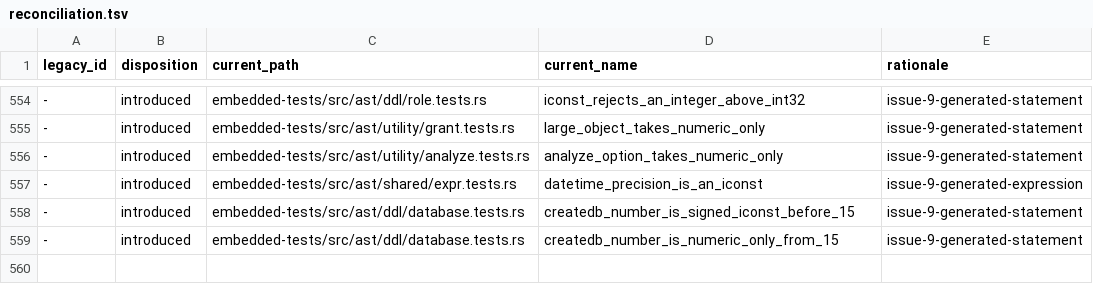
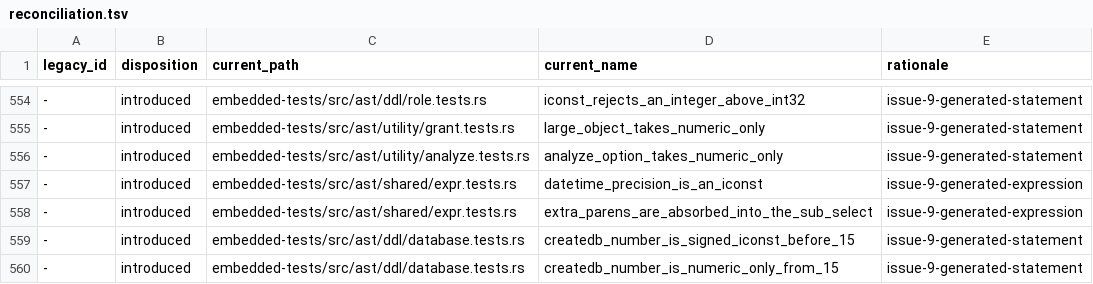
Before and after one commit to freshtonic/pg-sql, a TSV file: embedded-tests/reconciliation.tsv, drawn as a sheet; only a part is shown, gaps mark what is left out; the diff names each change by its address in the sheet, - before the commit and + after, or states it on an @@ line.

Commit message:
grammar: absorb every paren into the sub-select, as gram.y factors select_with_parens
gram.y is careful to use select_with_parens, never '(' SelectStmt ')', in
the expression grammar: "as long as we can keep absorbing parentheses into
the sub-SELECT, we will do so, and only when it's no longer possible to do
that will we decide that parens belong to the expression" (REL_17_11
gram.y 12658-12666). pg-sql instead admitted a parenthesized query as a
variant of ParenContent, which shared one (-led production with
SelectWithParens and left a decision on ) that two scoped resolutions had
to answer. Once RPAREN_SELECT_LA stopped merging before a further ), that
shape could not parse gram.y's own motivating example,
SELECT (((SELECT 2)) UNION SELECT 2).

Mirror the factoring: Expr::SubSelect is c_expr: select_with_parens
%prec UMINUS (gram.y 15391), Expr::SubSelectIndirection is the
"redundant-looking" select_with_parens indirection arm (gram.y 15403) that
(SELECT f()).x needs because the parens belong to the sub-select, and
ParenContent::Subquery is gone. A completed SelectWithParens can reduce to
SelectClause::Parens or to Expr::SubSelect wherever a rule admits both a
query and an expression; three scoped resolutions on SelectClause::Parens
give the query reduction the verdict on ), the merged ) and RETURNING,
which is gram.y's %prec UMINUS verdict and bison's own fallback. The end
marker, the one cell no declaration can name, is settled by declaration
order (recursa #143).

Embedded test extra_parens_are_absorbed_into_the_sub_select covers gram.y's
two examples, the decorated forms, a set operation with a triply
parenthesized operand, and the INSERT ... RETURNING source; the two bodies
that matched ParenContent::Subquery now match Expr::SubSelect. Ledgers:
one row per version, totals 1323 -> 1324.

Refs #87
Refs freshtonic/recursa#143

```diff
--- a/embedded-tests/reconciliation.tsv
+++ b/embedded-tests/reconciliation.tsv
+row 558: - | introduced | embedded-tests/src/ast/shared/expr.tests.rs | extra_parens_are_absorbed_into_the_sub_select | issue-9-generated-expression
```
Also changed, not shown: embedded-tests/inventory.tsv, 4 other files.
